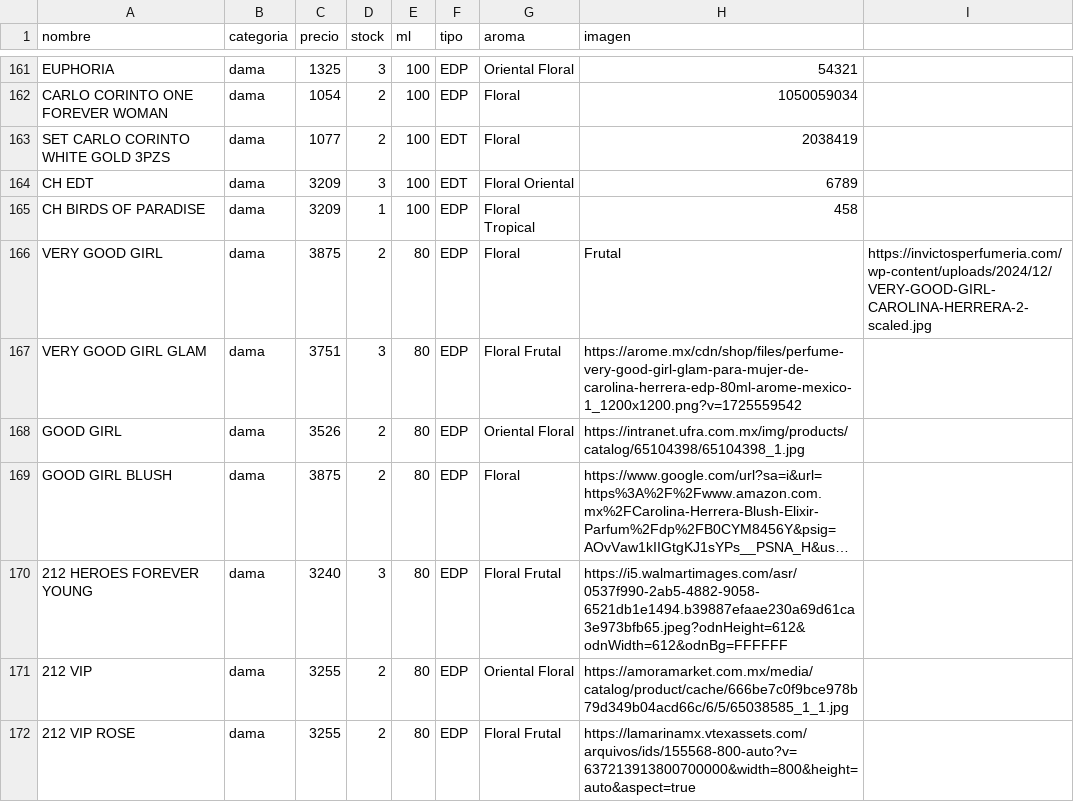
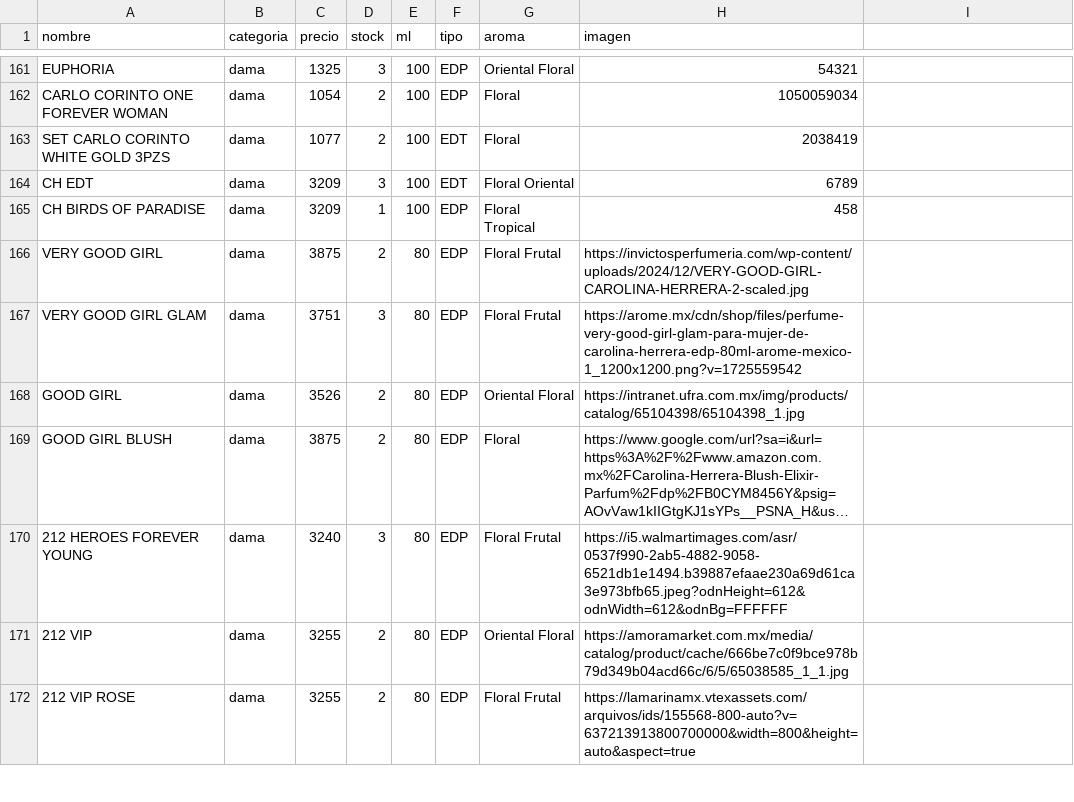
Before and after one commit to credilandia/credilandia.github.io, a CSV file: perfumes.csv, drawn as a sheet; only a part is shown, gaps mark what is left out; long unchanged cells end in ….

Commit message:
Update perfumes.csv

```diff
--- a/perfumes.csv
+++ b/perfumes.csv
@@ -165,3 +165,3 @@ CH EDT,dama,3209,3,100,EDT,Floral Oriental,6789
 CH BIRDS OF PARADISE,dama,3209,1,100,EDP,Floral Tropical,458
-VERY GOOD GIRL,dama,3875,2,80,EDP,Floral,Frutal,https://invictosperfumeria.com/wp-content/uploads/2024/12/VERY-GOOD-GIRL-CAROLINA-HERRERA-2-scaled.jpg
+VERY GOOD GIRL,dama,3875,2,80,EDP,Floral Frutal,https://invictosperfumeria.com/wp-content/uploads/2024/12/VERY-GOOD-GIRL-CAROLINA-HERRERA-2-scaled.jpg
 VERY GOOD GIRL GLAM,dama,3751,3,80,EDP,Floral Frutal,https://arome.mx/cdn/shop/files/perfume-very-good-girl-glam-para-mujer-de-carolina-herrera-edp-80ml-arome-mexico-1_1200x1200.png?v=1725559542
```
